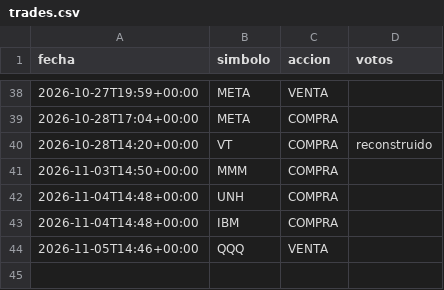
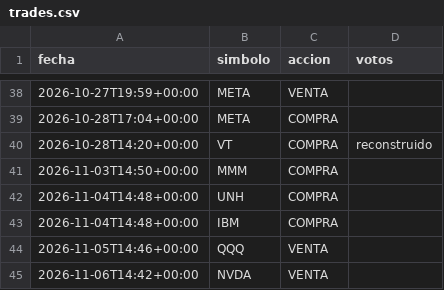
Before and after one commit to sombranba-bit/bot-trading, a CSV file: data/trades.csv, drawn as a sheet; only a part is shown, gaps mark what is left out; the diff names each change by its address in the sheet, - before the commit and + after, or states it on an @@ line.

```diff
--- a/data/trades.csv
+++ b/data/trades.csv
+row 45: 2026-11-06T14:42+00:00 | NVDA | VENTA
```
Also changed, not shown: data/senales.csv, 1 other file.
